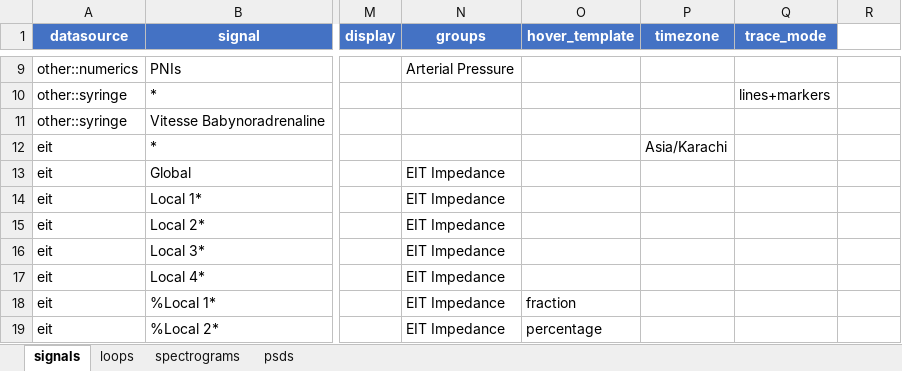
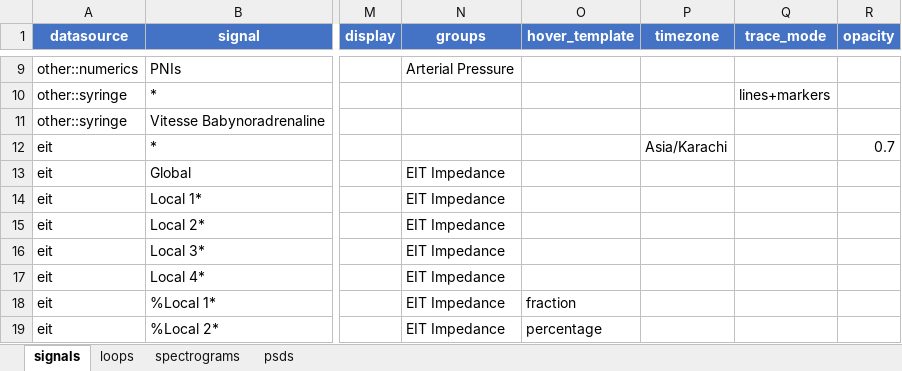
Before and after one commit to larib-data/clinical-scope, an Excel workbook: example/demo_database/database_options.xlsx, sheet signals, drawn as a sheet; only a part is shown, gaps mark what is left out; values as stored, in another font and other column widths than the file's, no borders; the diff names each change by its address in the sheet, - before the commit and + after, or states it on an @@ line.

```diff
--- a/example/demo_database/database_options.xlsx (sheet signals)
+++ b/example/demo_database/database_options.xlsx (sheet signals)
-R1: (empty)
+R1: opacity
-R1 fill: none
+R1 fill: #4472C4
-R12 (opacity): (empty)
+R12 (opacity): 0.7
```
Also changed, not shown: 9 other files.
